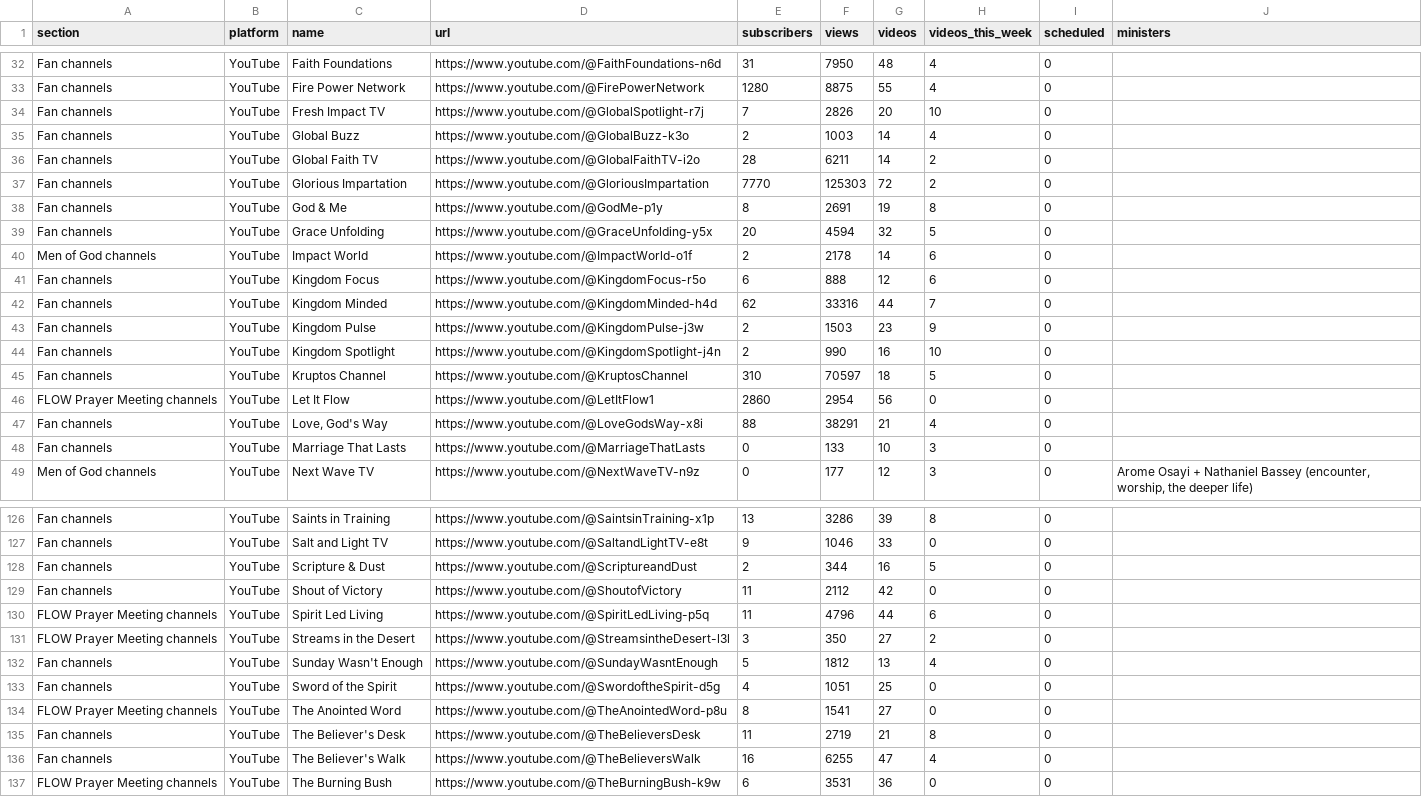
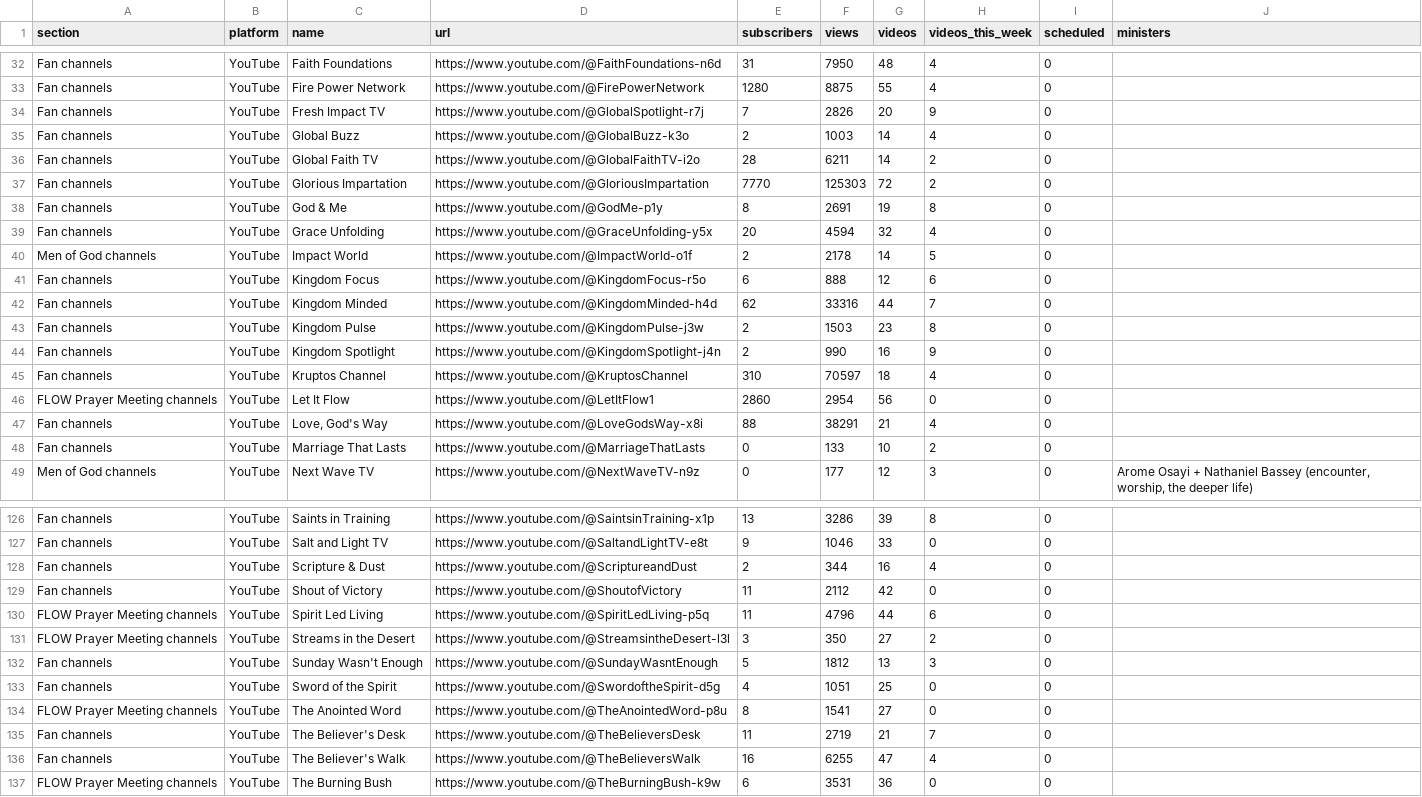
Before and after one commit to bigfactsdhmm-cyber/dhm-channel-dashboard, a CSV file: channels.csv, drawn as a sheet; only a part is shown, gaps mark what is left out; the diff covers the shown part only.

```diff
--- a/channels.csv
+++ b/channels.csv
@@ -33,3 +33,3 @@ Fan channels,YouTube,Faith Foundations,https://www.youtube.com/@FaithFoundations
 Fan channels,YouTube,Fire Power Network,https://www.youtube.com/@FirePowerNetwork,1280,8875,55,4,0,
-Fan channels,YouTube,Fresh Impact TV,https://www.youtube.com/@GlobalSpotlight-r7j,7,2826,20,10,0,
+Fan channels,YouTube,Fresh Impact TV,https://www.youtube.com/@GlobalSpotlight-r7j,7,2826,20,9,0,
 Fan channels,YouTube,Global Buzz,https://www.youtube.com/@GlobalBuzz-k3o,2,1003,14,4,0,
@@ -38,12 +38,12 @@ Fan channels,YouTube,Glorious Impartation,https://www.youtube.com/@GloriousImpar
 Fan channels,YouTube,God & Me,https://www.youtube.com/@GodMe-p1y,8,2691,19,8,0,
-Fan channels,YouTube,Grace Unfolding,https://www.youtube.com/@GraceUnfolding-y5x,20,4594,32,5,0,
-Men of God channels,YouTube,Impact World,https://www.youtube.com/@ImpactWorld-o1f,2,2178,14,6,0,
+Fan channels,YouTube,Grace Unfolding,https://www.youtube.com/@GraceUnfolding-y5x,20,4594,32,4,0,
+Men of God channels,YouTube,Impact World,https://www.youtube.com/@ImpactWorld-o1f,2,2178,14,5,0,
 Fan channels,YouTube,Kingdom Focus,https://www.youtube.com/@KingdomFocus-r5o,6,888,12,6,0,
 Fan channels,YouTube,Kingdom Minded,https://www.youtube.com/@KingdomMinded-h4d,62,33316,44,7,0,
-Fan channels,YouTube,Kingdom Pulse,https://www.youtube.com/@KingdomPulse-j3w,2,1503,23,9,0,
-Fan channels,YouTube,Kingdom Spotlight,https://www.youtube.com/@KingdomSpotlight-j4n,2,990,16,10,0,
-Fan channels,YouTube,Kruptos Channel,https://www.youtube.com/@KruptosChannel,310,70597,18,5,0,
+Fan channels,YouTube,Kingdom Pulse,https://www.youtube.com/@KingdomPulse-j3w,2,1503,23,8,0,
+Fan channels,YouTube,Kingdom Spotlight,https://www.youtube.com/@KingdomSpotlight-j4n,2,990,16,9,0,
+Fan channels,YouTube,Kruptos Channel,https://www.youtube.com/@KruptosChannel,310,70597,18,4,0,
 FLOW Prayer Meeting channels,YouTube,Let It Flow,https://www.youtube.com/@LetItFlow1,2860,2954,56,0,0,
 Fan channels,YouTube,"Love, God's Way",https://www.youtube.com/@LoveGodsWay-x8i,88,38291,21,4,0,
-Fan channels,YouTube,Marriage That Lasts,https://www.youtube.com/@MarriageThatLasts,0,133,10,3,0,
+Fan channels,YouTube,Marriage That Lasts,https://www.youtube.com/@MarriageThatLasts,0,133,10,2,0,
 Men of God channels,YouTube,Next Wave TV,https://www.youtube.com/@NextWaveTV-n9z,0,177,12,3,0,"Arome Osayi + Nathaniel Bassey (encounter, worship, the deeper life)"
@@ -127,3 +127,3 @@ Fan channels,YouTube,Saints in Training,https://www.youtube.com/@SaintsinTrainin
 Fan channels,YouTube,Salt and Light TV,https://www.youtube.com/@SaltandLightTV-e8t,9,1046,33,0,0,
-Fan channels,YouTube,Scripture & Dust,https://www.youtube.com/@ScriptureandDust,2,344,16,5,0,
+Fan channels,YouTube,Scripture & Dust,https://www.youtube.com/@ScriptureandDust,2,344,16,4,0,
 Fan channels,YouTube,Shout of Victory,https://www.youtube.com/@ShoutofVictory,11,2112,42,0,0,
@@ -131,6 +131,6 @@ FLOW Prayer Meeting channels,YouTube,Spirit Led Living,https://www.youtube.com/@
 FLOW Prayer Meeting channels,YouTube,Streams in the Desert,https://www.youtube.com/@StreamsintheDesert-l3l,3,350,27,2,0,
-Fan channels,YouTube,Sunday Wasn't Enough,https://www.youtube.com/@SundayWasntEnough,5,1812,13,4,0,
+Fan channels,YouTube,Sunday Wasn't Enough,https://www.youtube.com/@SundayWasntEnough,5,1812,13,3,0,
 Fan channels,YouTube,Sword of the Spirit,https://www.youtube.com/@SwordoftheSpirit-d5g,4,1051,25,0,0,
 FLOW Prayer Meeting channels,YouTube,The Anointed Word,https://www.youtube.com/@TheAnointedWord-p8u,8,1541,27,0,0,
-Fan channels,YouTube,The Believer's Desk,https://www.youtube.com/@TheBelieversDesk,11,2719,21,8,0,
+Fan channels,YouTube,The Believer's Desk,https://www.youtube.com/@TheBelieversDesk,11,2719,21,7,0,
 Fan channels,YouTube,The Believer's Walk,https://www.youtube.com/@TheBelieversWalk,16,6255,47,4,0,
```
Also changed, not shown: 17 edited cells elsewhere in this file, 6 other files.
